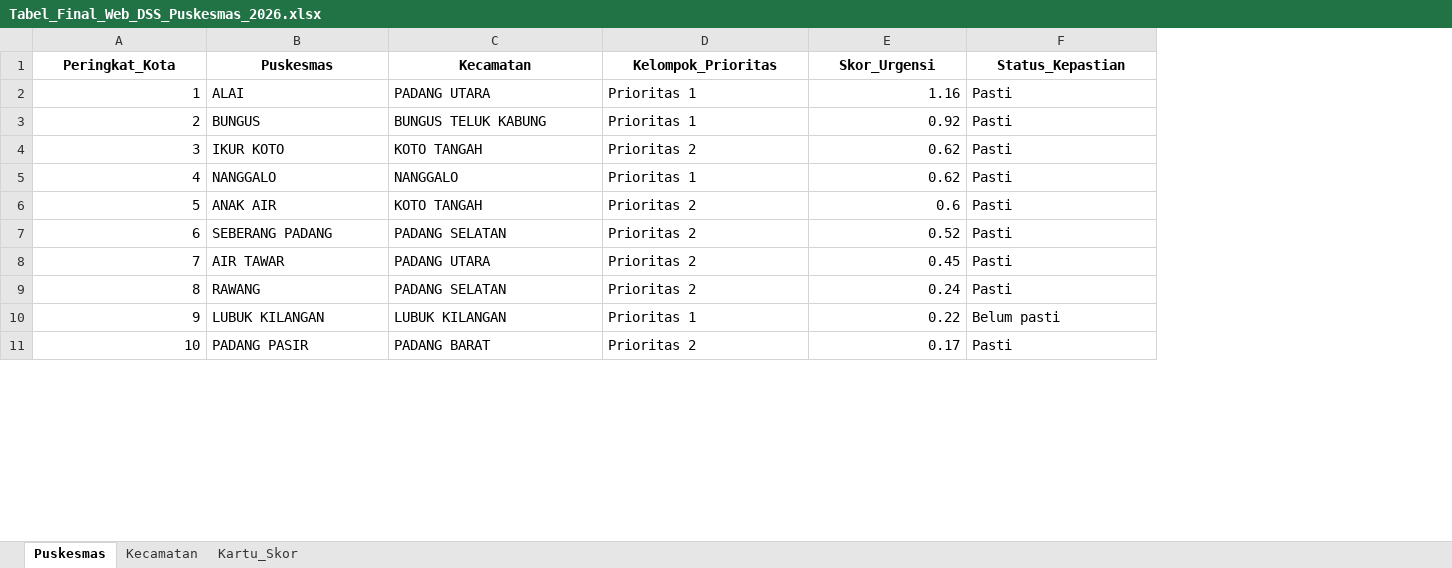
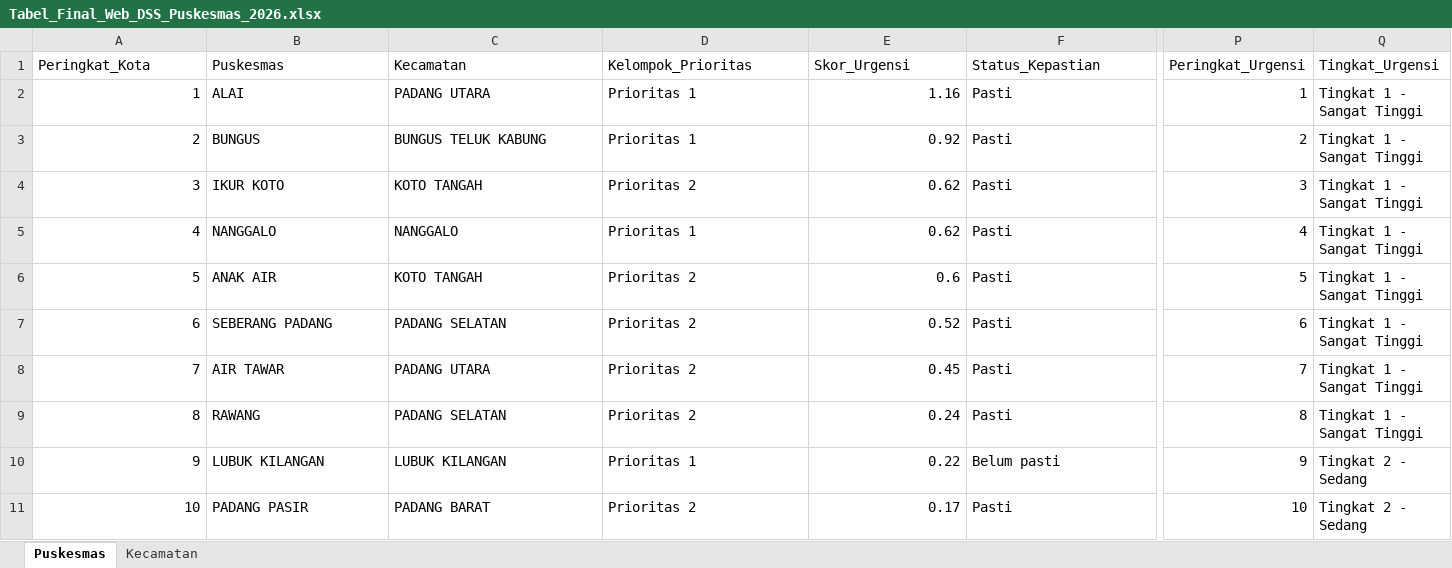
Before and after one commit to aqilahigenea/TB-ML, an Excel workbook: data/Tabel_Final_Web_DSS_Puskesmas_2026.xlsx, sheet Puskesmas, drawn as a sheet; only a part is shown, gaps mark what is left out; values as stored, in another font and other column widths than the file's, no borders; the diff covers the shown part only; the diff names each change by its address in the sheet, - before the commit and + after, or states it on an @@ line.

```diff
--- a/data/Tabel_Final_Web_DSS_Puskesmas_2026.xlsx (sheet Puskesmas)
+++ b/data/Tabel_Final_Web_DSS_Puskesmas_2026.xlsx (sheet Puskesmas)
-sheet tab: Kartu_Skor
+column P (Peringkat_Urgensi), rows 2-11: 1 | 2 | 3 | 4 | 5 | 6 | 7 | 8 | 9 | 10
+column Q (Tingkat_Urgensi), rows 2-11: Tingkat 1 - Sangat Tinggi | Tingkat 1 - Sangat Tinggi | Tingkat 1 - Sangat Tinggi | Tingkat 1 - Sangat Tinggi | Tingkat 1 - Sangat Tinggi | Tingkat 1 - Sangat Tinggi | Tingkat 1 - Sangat Tinggi | Tingkat 1 - Sangat Tinggi | Tingkat 2 - Sedang | Tingkat 2 - Sedang
@@ A1:F1 bold: on → off, alignment: center → left @@
```
Also changed, not shown: cell formats elsewhere in this sheet, sheet Kecamatan, 9 other files.
